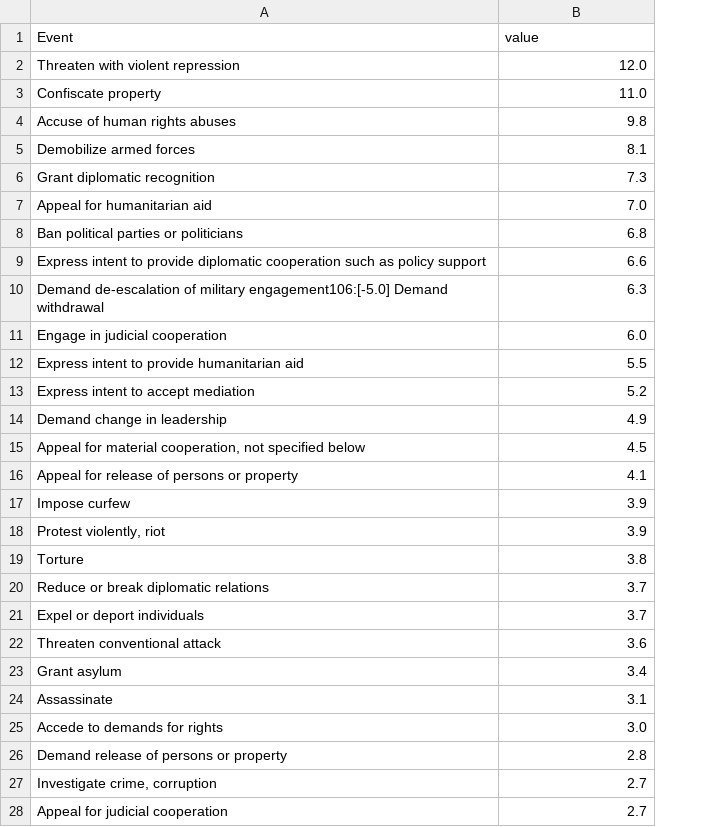
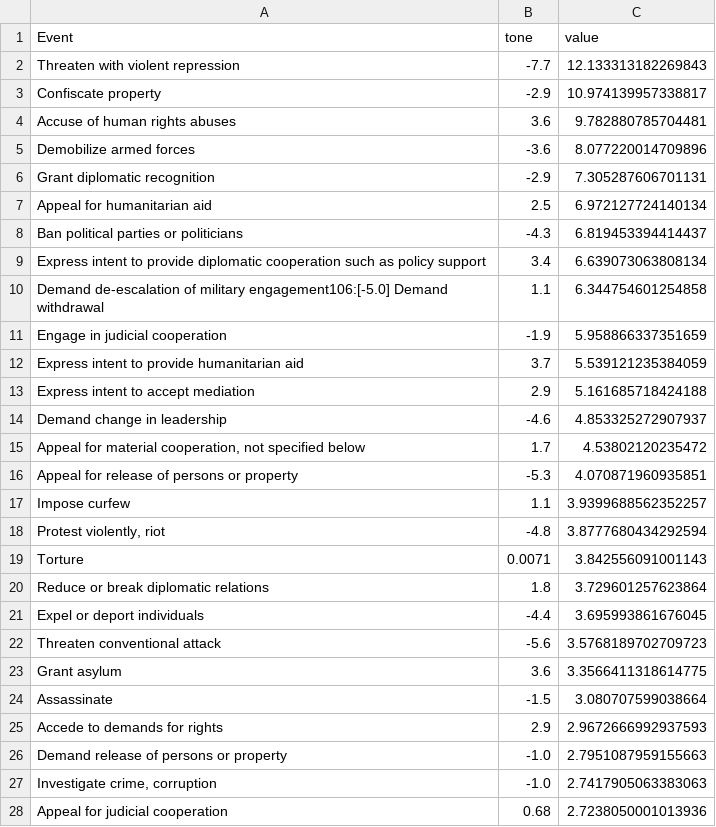
Before and after one commit to EmmanueleSalvati/WebApps, a TSV file: GDELT/static/Mexico.tsv, drawn as a sheet; only a part is shown; addresses are those after the commit; the diff covers the shown part only; the diff names each change by its address in the sheet, - before the commit and + after, or states it on an @@ line.

```diff
--- a/GDELT/static/Mexico.tsv
+++ b/GDELT/static/Mexico.tsv
+column B (tone), rows 2-28: -7.7 | -2.9 | 3.6 | -3.6 | -2.9 | 2.5 | -4.3 | 3.4 | 1.1 | -1.9 | 3.7 | 2.9 | -4.6 | 1.7 | -5.3 | 1.1 | -4.8 | 0.0071 | 1.8 | -4.4 | -5.6 | 3.6 | -1.5 | 2.9 | -1.0 | -1.0 | 0.68
-C2 (value): 12.0
+C2 (value): 12.133313182269843
-C3 (value): 11.0
+C3 (value): 10.974139957338817
-C4 (value): 9.8
+C4 (value): 9.782880785704481
-C5 (value): 8.1
+C5 (value): 8.077220014709896
-C6 (value): 7.3
+C6 (value): 7.305287606701131
-C7 (value): 7.0
+C7 (value): 6.972127724140134
-C8 (value): 6.8
+C8 (value): 6.819453394414437
-C9 (value): 6.6
+C9 (value): 6.639073063808134
-C10 (value): 6.3
+C10 (value): 6.344754601254858
-C11 (value): 6.0
+C11 (value): 5.958866337351659
-C12 (value): 5.5
+C12 (value): 5.539121235384059
-C13 (value): 5.2
+C13 (value): 5.161685718424188
-C14 (value): 4.9
+C14 (value): 4.853325272907937
-C15 (value): 4.5
+C15 (value): 4.53802120235472
-C16 (value): 4.1
+C16 (value): 4.070871960935851
-C17 (value): 3.9
+C17 (value): 3.9399688562352257
-C18 (value): 3.9
+C18 (value): 3.8777680434292594
-C19 (value): 3.8
+C19 (value): 3.842556091001143
-C20 (value): 3.7
+C20 (value): 3.729601257623864
-C21 (value): 3.7
+C21 (value): 3.695993861676045
-C22 (value): 3.6
+C22 (value): 3.5768189702709723
-C23 (value): 3.4
+C23 (value): 3.3566411318614775
-C24 (value): 3.1
+C24 (value): 3.080707599038664
-C25 (value): 3.0
+C25 (value): 2.9672666992937593
-C26 (value): 2.8
+C26 (value): 2.7951087959155663
-C27 (value): 2.7
+C27 (value): 2.7417905063383063
-C28 (value): 2.7
+C28 (value): 2.7238050001013936
```
Also changed, not shown: 105 edited cells elsewhere in this file, GDELT/static/Canada.tsv, GDELT/static/UnitedStates.tsv, 3 other files.
